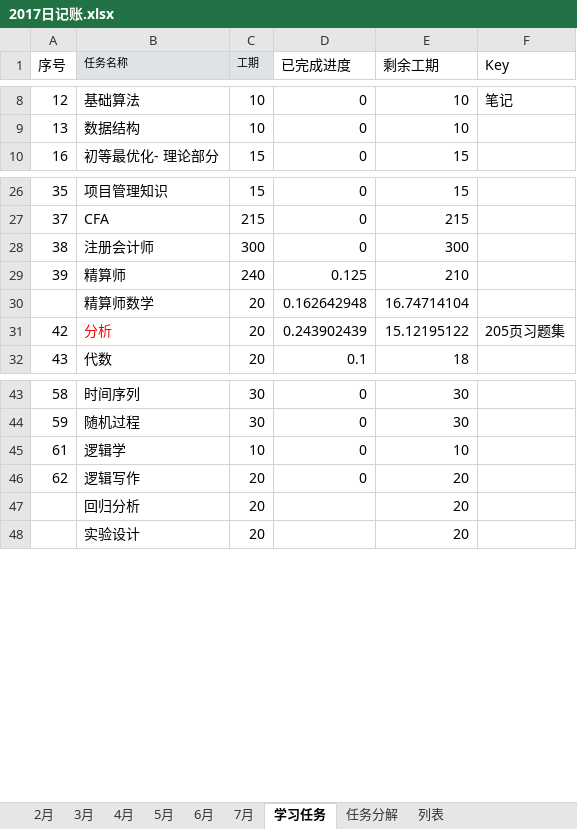
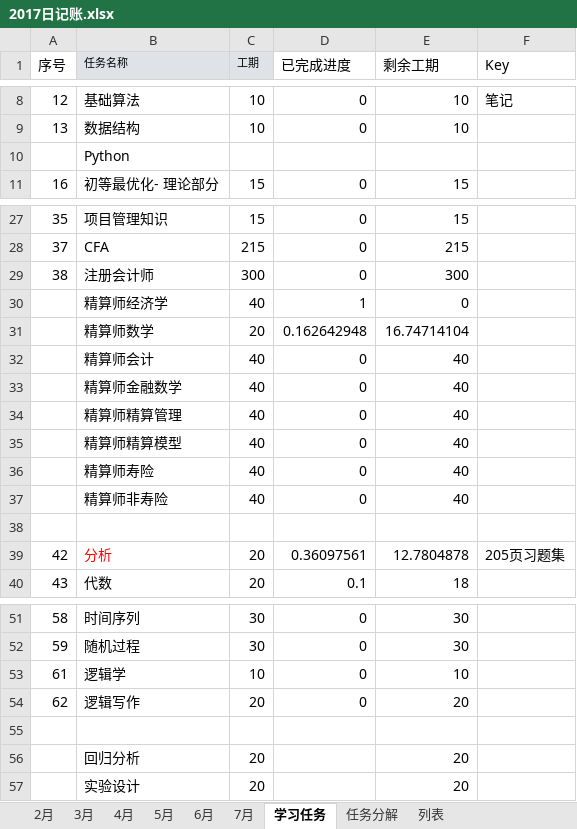
Before and after one commit to guofei9987/plans, an Excel workbook: 2017日记账.xlsx, sheet 学习任务, drawn as a sheet; only a part is shown, gaps mark what is left out; values as stored, in another font and other column widths than the file's, no borders; removed rows and columns are numbered as before the commit, all else as after; the diff names each change by its address in the sheet, - before the commit and + after, or states it on an @@ line.

Commit message:
AutoUpload

```diff
--- a/2017日记账.xlsx (sheet 学习任务)
+++ b/2017日记账.xlsx (sheet 学习任务)
+row 10:  | Python
-row 29: 39 | 精算师 | 240 | 0.125 | 210
+row 30:  | 精算师经济学 | 40 | 1 | 0
+row 32:  | 精算师会计 | 40 | 0 | 40
+row 33:  | 精算师金融数学 | 40 | 0 | 40
+row 34:  | 精算师精算管理 | 40 | 0 | 40
+row 35:  | 精算师精算模型 | 40 | 0 | 40
+row 36:  | 精算师寿险 | 40 | 0 | 40
+row 37:  | 精算师非寿险 | 40 | 0 | 40
+row 38: (empty)
-D39 (已完成进度): 0.243902439
+D39 (已完成进度): 0.36097561
-E39 (剩余工期): 15.12195122
+E39 (剩余工期): 12.7804878
+row 55: (empty)
```
Also changed, not shown: sheet 3月, sheet 2月, sheet 7月, sheet 5月, sheet 6月, sheet 4月, 1 more sheet, formulas that keep their value, charts or pictures.
